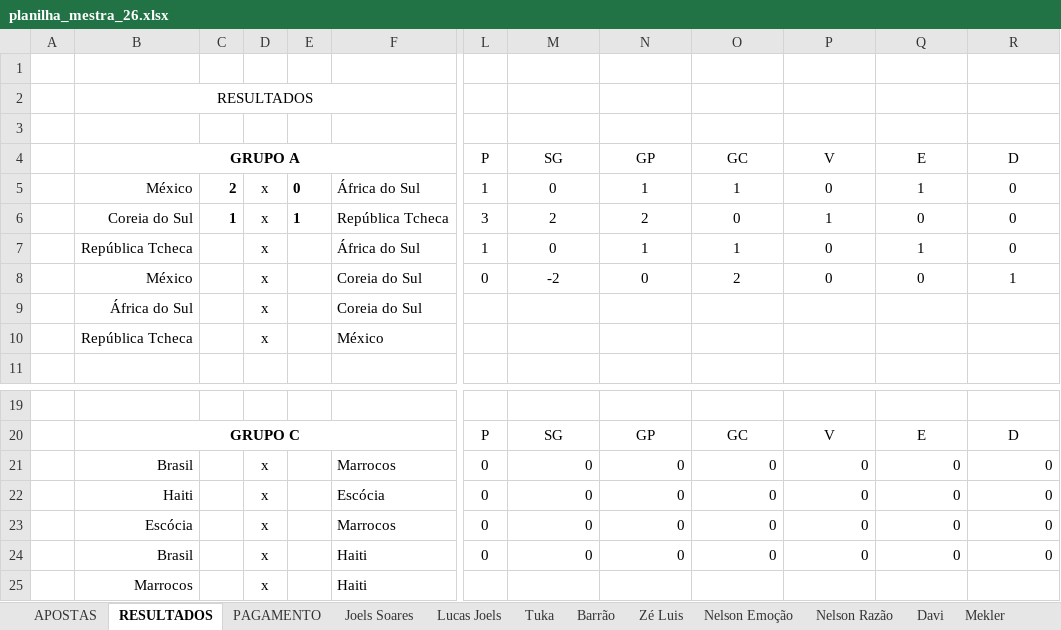
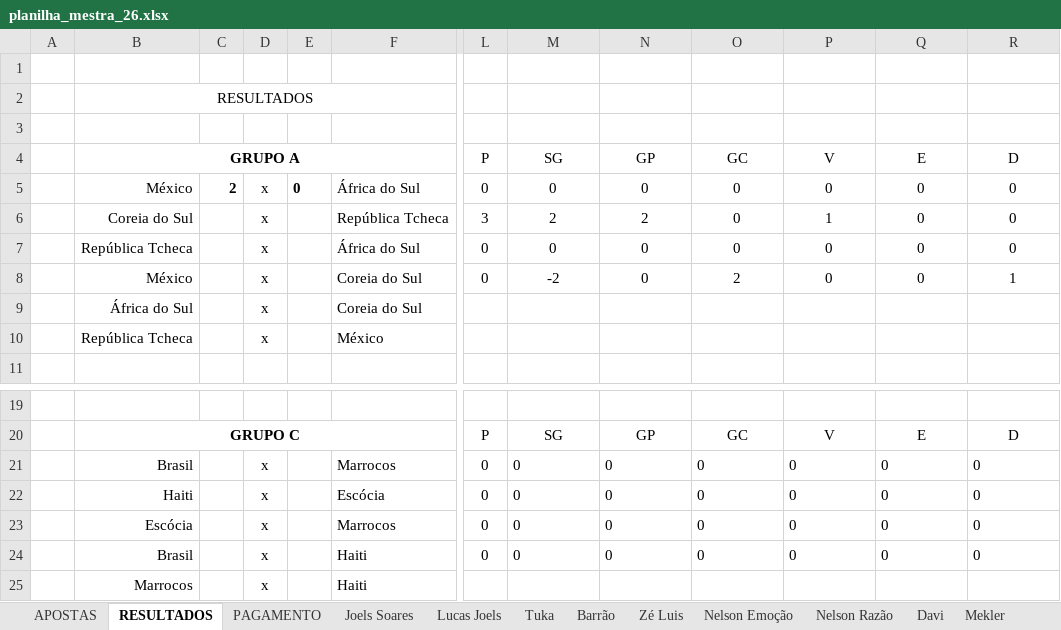
Before and after one commit to dhersz/zebolao26, an Excel workbook: planilha_mestra_26.xlsx, sheet RESULTADOS, drawn as a sheet; only a part is shown, gaps mark what is left out; values as stored, in another font and other column widths than the file's, no borders; charts and pictures not drawn; the diff names each change by its address in the sheet, - before the commit and + after, or states it on an @@ line.

```diff
--- a/planilha_mestra_26.xlsx (sheet RESULTADOS)
+++ b/planilha_mestra_26.xlsx (sheet RESULTADOS)
-L5: 1
+L5: 0
-N5: 1
+N5: 0
-O5: 1
+O5: 0
-Q5: 1
+Q5: 0
-C6: 1
+C6: (empty)
-E6: 1
+E6: (empty)
-L7: 1
+L7: 0
-N7: 1
+N7: 0
-O7: 1
+O7: 0
-Q7: 1
+Q7: 0
-M21:R24 alignment: right
+M21:R24 alignment: left
```
Also changed, not shown: sheet Nelson Razão, sheet Pedro Hersz, sheet Tuka, sheet José, sheet Quito, sheet Jê, 3 more sheets, charts or pictures.
